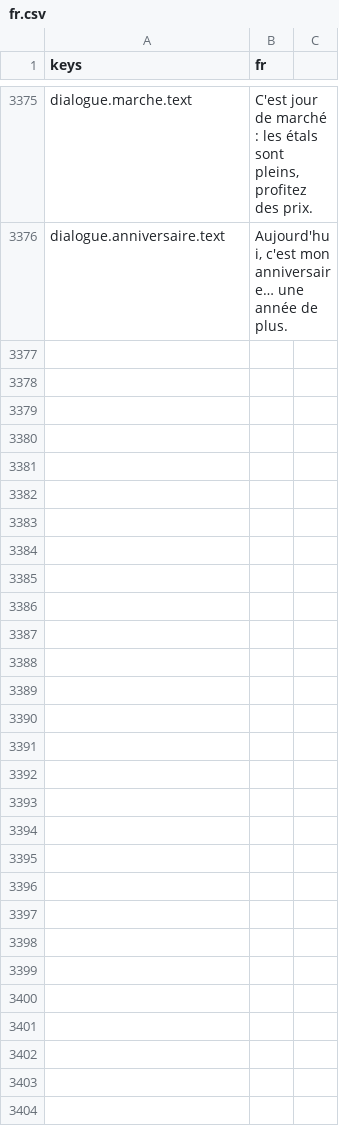
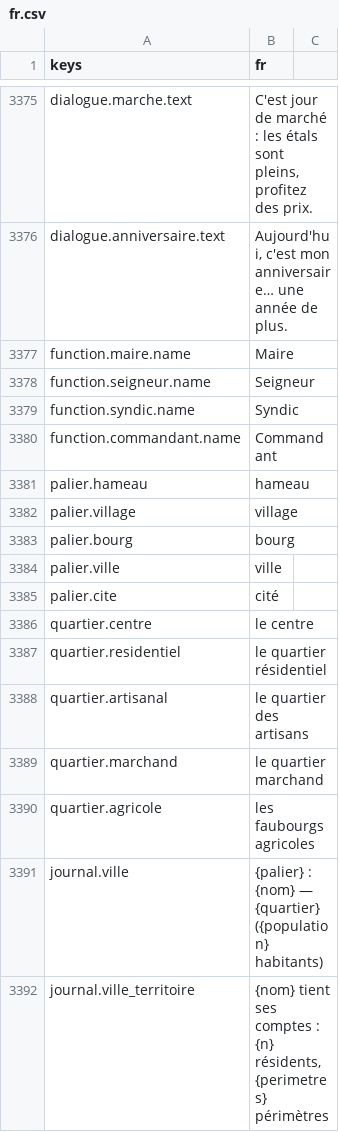
Before and after one commit to devmarcpro/sensen, a CSV file: godot/locale/fr.csv, drawn as a sheet; only a part is shown, gaps mark what is left out.

```diff
--- a/godot/locale/fr.csv
+++ b/godot/locale/fr.csv
@@ -3376 +3376,17 @@ dialogue.marche.text,"C'est jour de marché : les étals sont pleins, profitez d
 dialogue.anniversaire.text,"Aujourd'hui, c'est mon anniversaire… une année de plus."
+function.maire.name,Maire
+function.seigneur.name,Seigneur
+function.syndic.name,Syndic
+function.commandant.name,Commandant
+palier.hameau,hameau
+palier.village,village
+palier.bourg,bourg
+palier.ville,ville
+palier.cite,cité
+quartier.centre,le centre
+quartier.residentiel,le quartier résidentiel
+quartier.artisanal,le quartier des artisans
+quartier.marchand,le quartier marchand
+quartier.agricole,les faubourgs agricoles
+journal.ville,"{palier} : {nom} — {quartier} ({population} habitants)"
+journal.ville_territoire,"{nom} tient ses comptes : {n} résidents, {perimetres} périmètres"
```
Also changed, not shown: godot/locale/en.csv, 50 other files.
